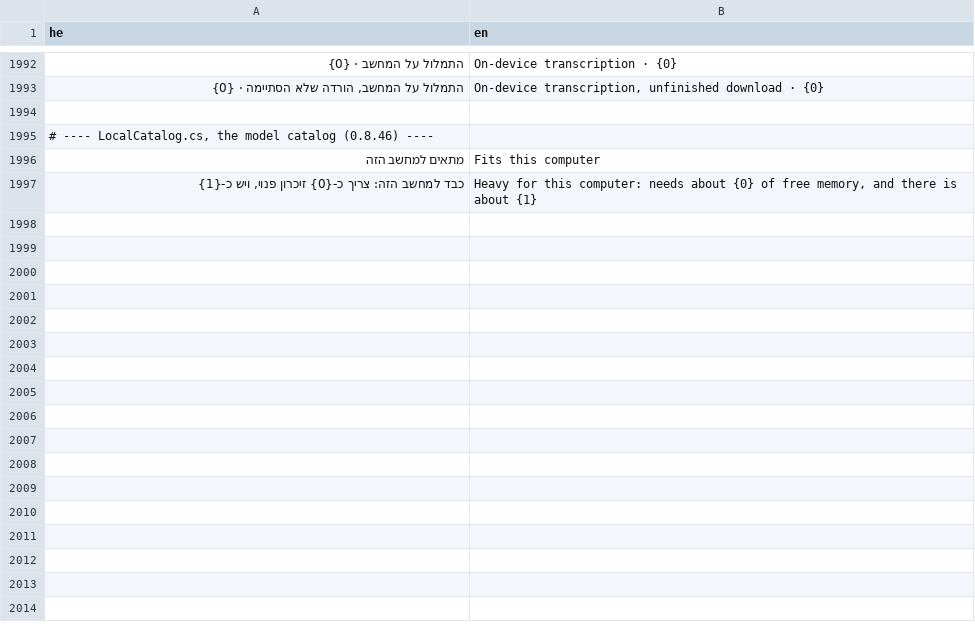
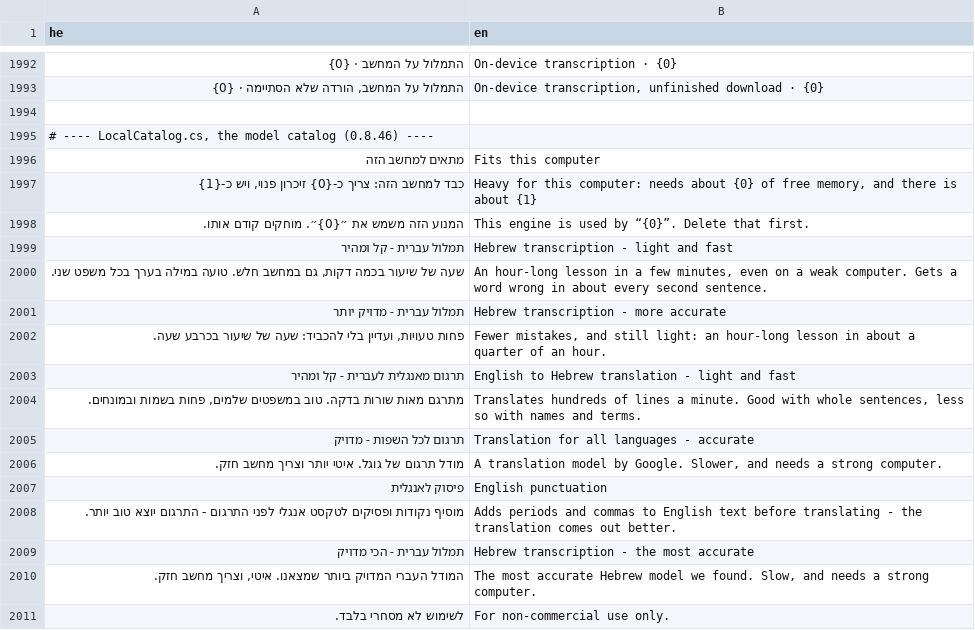
Before and after one commit to BeniaBot/subtitle-studio, a TSV file: build/lang/en.tsv, drawn as a sheet; only a part is shown, gaps mark what is left out; the diff names each change by its address in the sheet, - before the commit and + after, or states it on an @@ line.

```diff
--- a/build/lang/en.tsv
+++ b/build/lang/en.tsv
+row 1998: המנוע הזה משמש את ״{0}״. מוחקים קודם אותו. | This engine is used by “{0}”. Delete that first.
+row 1999: תמלול עברית - קל ומהיר | Hebrew transcription - light and fast
+row 2000: שעה של שיעור בכמה דקות, גם במחשב חלש. טועה במילה בערך בכל משפט שני. | An hour-long lesson in a few minutes, even on a weak computer. Gets a word wrong in about every second sentence.
+row 2001: תמלול עברית - מדויק יותר | Hebrew transcription - more accurate
+row 2002: פחות טעויות, ועדיין בלי להכביד: שעה של שיעור בכרבע שעה. | Fewer mistakes, and still light: an hour-long lesson in about a quarter of an hour.
+row 2003: תרגום מאנגלית לעברית - קל ומהיר | English to Hebrew translation - light and fast
+row 2004: מתרגם מאות שורות בדקה. טוב במשפטים שלמים, פחות בשמות ובמונחים. | Translates hundreds of lines a minute. Good with whole sentences, less so with names and terms.
+row 2005: תרגום לכל השפות - מדויק | Translation for all languages - accurate
+row 2006: מודל תרגום של גוגל. איטי יותר וצריך מחשב חזק. | A translation model by Google. Slower, and needs a strong computer.
+row 2007: פיסוק לאנגלית | English punctuation
+row 2008: מוסיף נקודות ופסיקים לטקסט אנגלי לפני התרגום - התרגום יוצא טוב יותר. | Adds periods and commas to English text before translating - the translation comes out better.
+row 2009: תמלול עברית - הכי מדויק | Hebrew transcription - the most accurate
+row 2010: המודל העברי המדויק ביותר שמצאנו. איטי, וצריך מחשב חזק. | The most accurate Hebrew model we found. Slow, and needs a strong computer.
+row 2011: לשימוש לא מסחרי בלבד. | For non-commercial use only.
```
Also changed, not shown: 4 other files.
